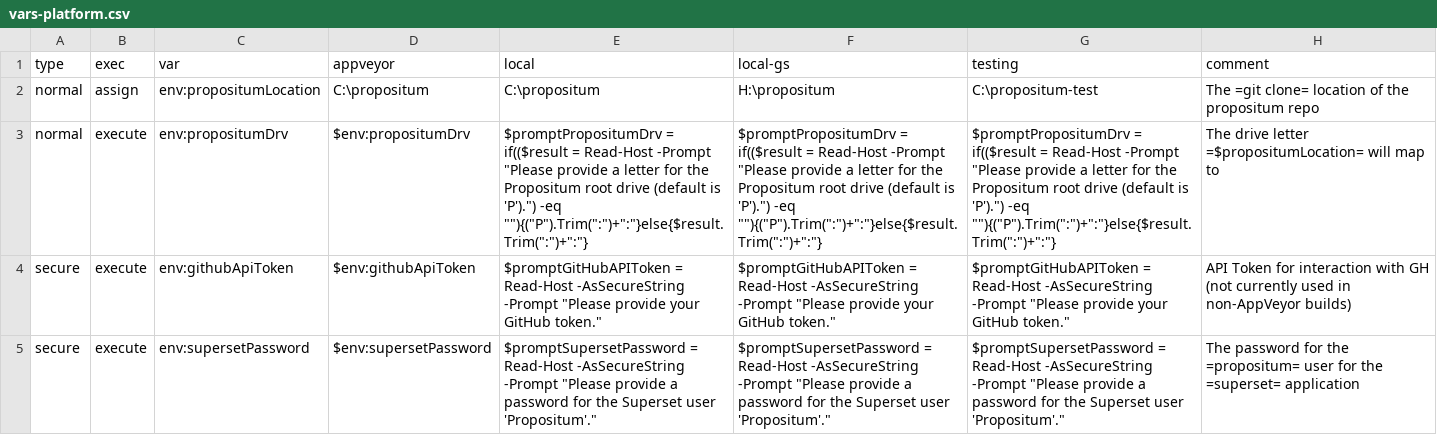
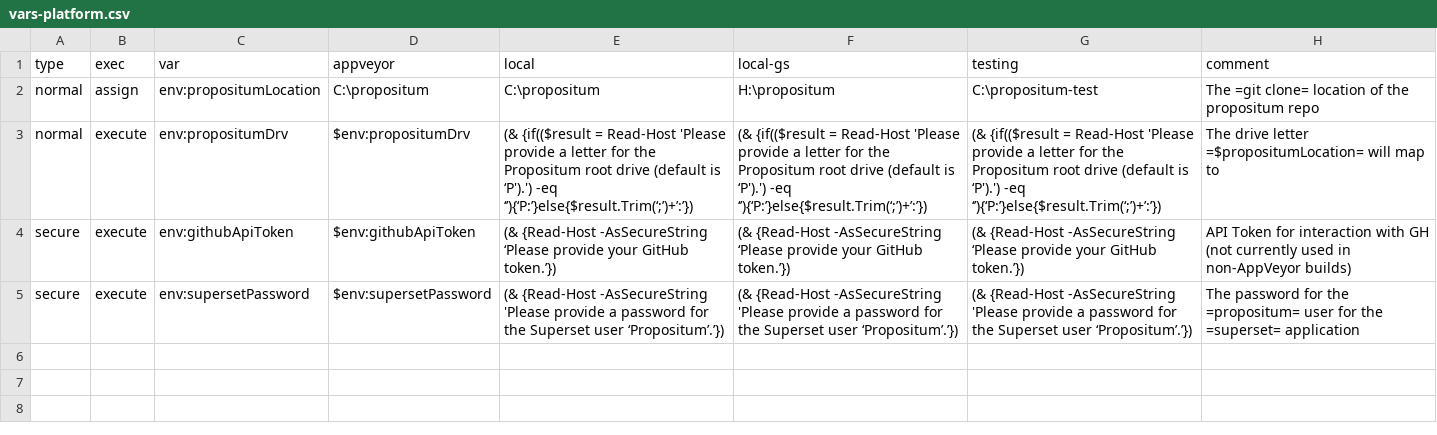
Before and after one commit to jenny-xie/opensource, a CSV file: script/vars-platform.csv, drawn as a sheet; the diff names each change by its address in the sheet, - before the commit and + after, or states it on an @@ line.

Commit message:
Fix env var prompts & add tar to preserve symlinks

```diff
--- a/script/vars-platform.csv
+++ b/script/vars-platform.csv
-E3 (local): $promptPropositumDrv = if(($result = Read-Host -Prompt "Please provide a letter for the Propositum root drive (default is 'P').") -eq ""){("P").Trim(":")+":"}else{$result.Trim(":")+":"}
+E3 (local): (& {if(($result = Read-Host 'Please provide a letter for the Propositum root drive (default is ‘P').') -eq ‘’){‘P:’}else{$result.Trim(‘;’)+’:’})
-F3 (local-gs): $promptPropositumDrv = if(($result = Read-Host -Prompt "Please provide a letter for the Propositum root drive (default is 'P').") -eq ""){("P").Trim(":")+":"}else{$result.Trim(":")+":"}
+F3 (local-gs): (& {if(($result = Read-Host 'Please provide a letter for the Propositum root drive (default is ‘P').') -eq ‘’){‘P:’}else{$result.Trim(‘;’)+’:’})
-G3 (testing): $promptPropositumDrv = if(($result = Read-Host -Prompt "Please provide a letter for the Propositum root drive (default is 'P').") -eq ""){("P").Trim(":")+":"}else{$result.Trim(":")+":"}
+G3 (testing): (& {if(($result = Read-Host 'Please provide a letter for the Propositum root drive (default is ‘P').') -eq ‘’){‘P:’}else{$result.Trim(‘;’)+’:’})
-E4 (local): $promptGitHubAPIToken = Read-Host -AsSecureString -Prompt "Please provide your GitHub token."
+E4 (local): (& {Read-Host -AsSecureString ‘Please provide your GitHub token.’})
-F4 (local-gs): $promptGitHubAPIToken = Read-Host -AsSecureString -Prompt "Please provide your GitHub token."
+F4 (local-gs): (& {Read-Host -AsSecureString ‘Please provide your GitHub token.’})
-G4 (testing): $promptGitHubAPIToken = Read-Host -AsSecureString -Prompt "Please provide your GitHub token."
+G4 (testing): (& {Read-Host -AsSecureString ‘Please provide your GitHub token.’})
-E5 (local): $promptSupersetPassword = Read-Host -AsSecureString -Prompt "Please provide a password for the Superset user 'Propositum'."
+E5 (local): (& {Read-Host -AsSecureString 'Please provide a password for the Superset user ‘Propositum’.’})
-F5 (local-gs): $promptSupersetPassword = Read-Host -AsSecureString -Prompt "Please provide a password for the Superset user 'Propositum'."
+F5 (local-gs): (& {Read-Host -AsSecureString 'Please provide a password for the Superset user ‘Propositum’.’})
-G5 (testing): $promptSupersetPassword = Read-Host -AsSecureString -Prompt "Please provide a password for the Superset user 'Propositum'."
+G5 (testing): (& {Read-Host -AsSecureString 'Please provide a password for the Superset user ‘Propositum’.’})
```
Also changed, not shown: 1 other file.
